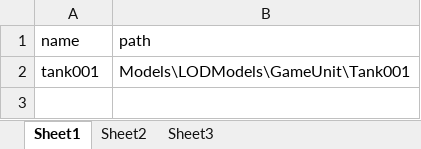
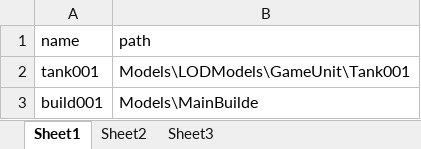
Before and after one commit to Flyling96/SLGMap, an Excel workbook: Excel/gameUnitModelTable.xlsx, sheet Sheet1, drawn as a sheet; values as stored, in another font and other column widths than the file's, no borders; the diff names each change by its address in the sheet, - before the commit and + after, or states it on an @@ line.

```diff
--- a/Excel/gameUnitModelTable.xlsx (sheet Sheet1)
+++ b/Excel/gameUnitModelTable.xlsx (sheet Sheet1)
+row 3: build001 | Models\MainBuilde
```
Also changed, not shown: Excel/battleUnitInfo.xlsx, Excel/buildUnitInit.xlsx, 26 other files.
